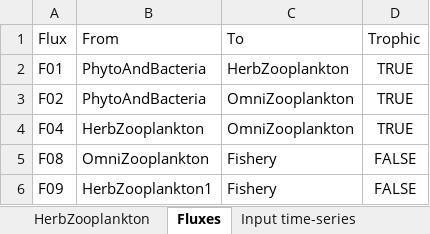
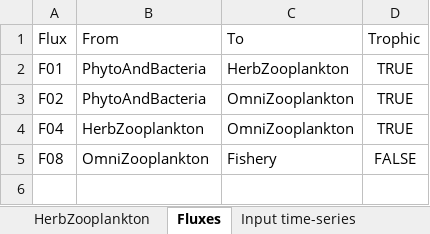
Before and after one commit to inrae/RCaNmodel, an Excel workbook: RCaNmodel/inst/extdata/CaN_template_mini_stanza.xlsx, sheet Fluxes, drawn as a sheet; values as stored, in another font and other column widths than the file's, no borders; the diff names each change by its address in the sheet, - before the commit and + after, or states it on an @@ line.

```diff
--- a/RCaNmodel/inst/extdata/CaN_template_mini_stanza.xlsx (sheet Fluxes)
+++ b/RCaNmodel/inst/extdata/CaN_template_mini_stanza.xlsx (sheet Fluxes)
-row 6: F09 | HerbZooplankton1 | Fishery | FALSE
```
Also changed, not shown: sheet Constraints.
